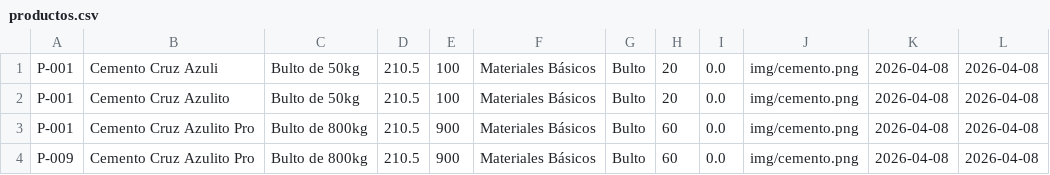
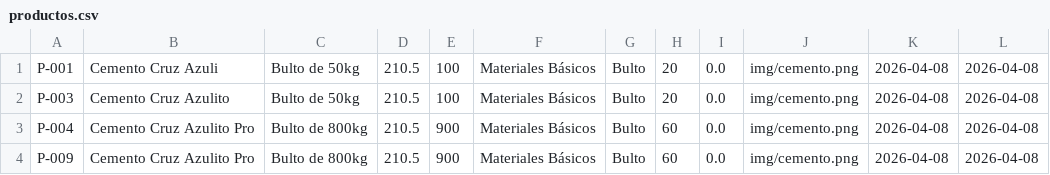
Before and after one commit to CristopherBv/ManagementSystem_MDC, a CSV file: productos.csv, drawn as a sheet.

```diff
--- a/productos.csv
+++ b/productos.csv
@@ -1,4 +1,4 @@
 P-001,Cemento Cruz Azuli,Bulto de 50kg,210.5,100,Materiales Básicos,Bulto,20,0.0,img/cemento.png,2026-04-08,2026-04-08
-P-001,Cemento Cruz Azulito,Bulto de 50kg,210.5,100,Materiales Básicos,Bulto,20,0.0,img/cemento.png,2026-04-08,2026-04-08
-P-001,Cemento Cruz Azulito Pro,Bulto de 800kg,210.5,900,Materiales Básicos,Bulto,60,0.0,img/cemento.png,2026-04-08,2026-04-08
+P-003,Cemento Cruz Azulito,Bulto de 50kg,210.5,100,Materiales Básicos,Bulto,20,0.0,img/cemento.png,2026-04-08,2026-04-08
+P-004,Cemento Cruz Azulito Pro,Bulto de 800kg,210.5,900,Materiales Básicos,Bulto,60,0.0,img/cemento.png,2026-04-08,2026-04-08
 P-009,Cemento Cruz Azulito Pro,Bulto de 800kg,210.5,900,Materiales Básicos,Bulto,60,0.0,img/cemento.png,2026-04-08,2026-04-08
```
Also changed, not shown: 4 other files.
